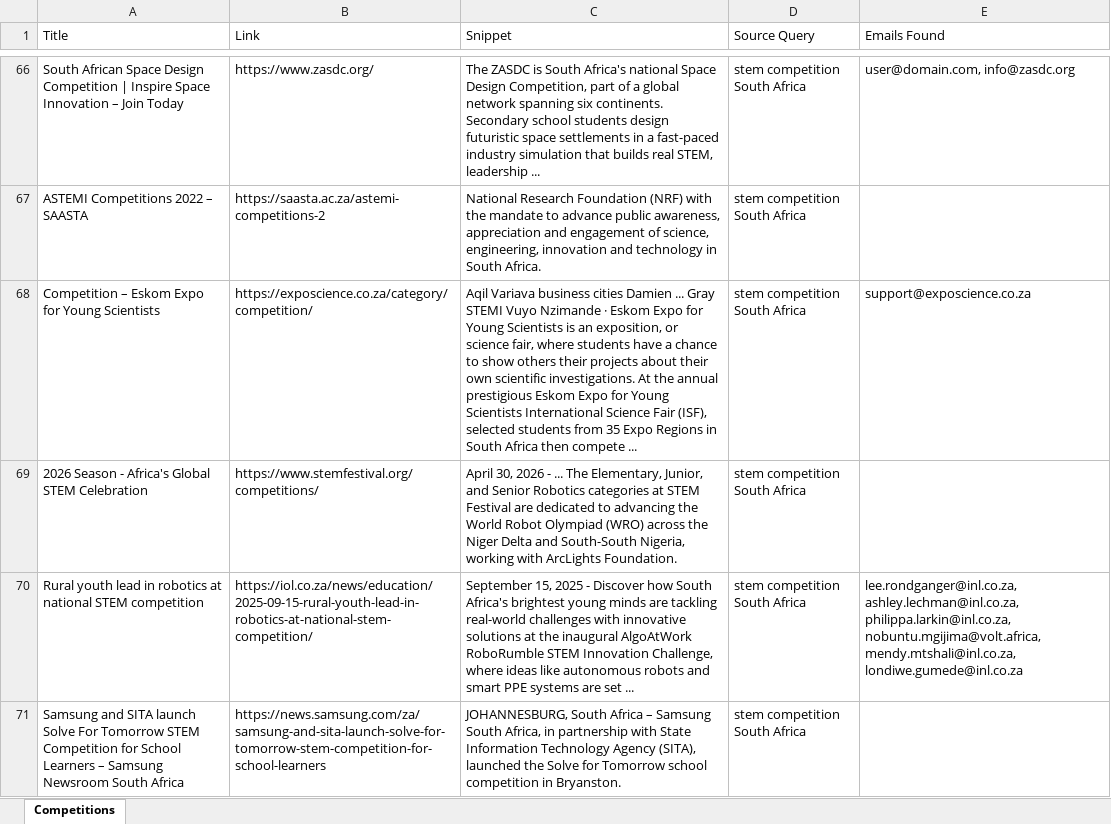
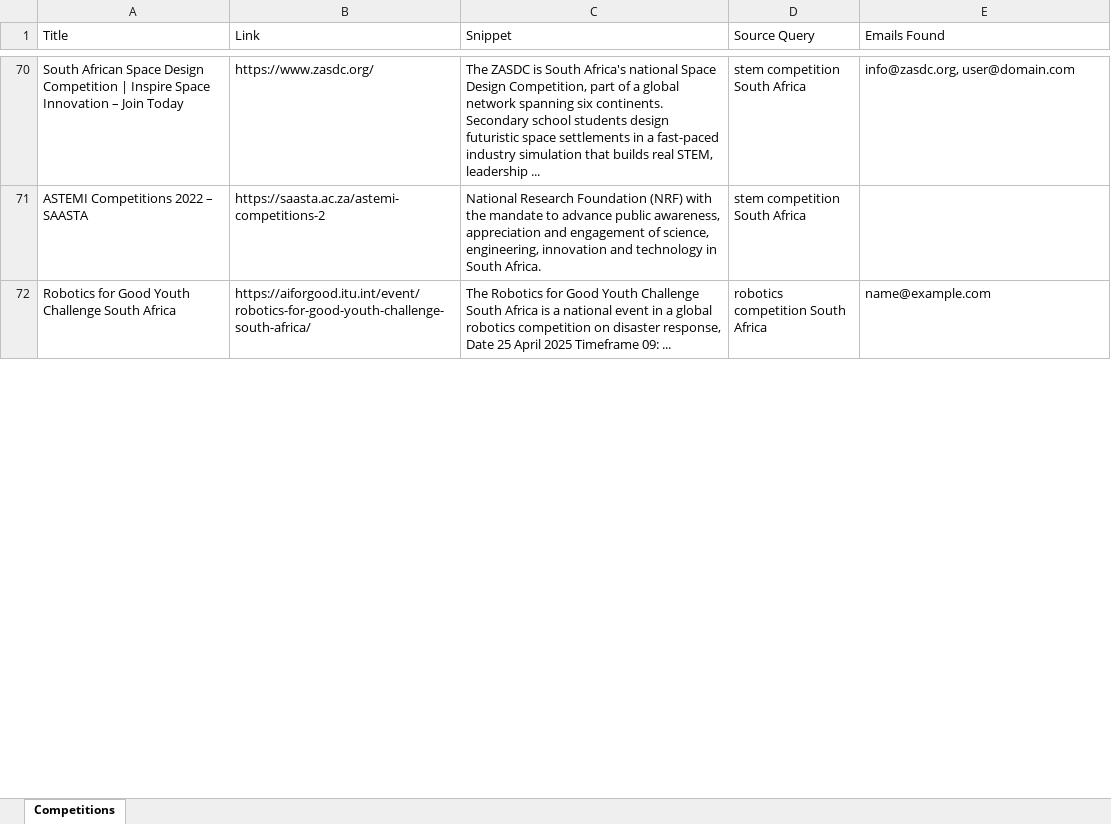
Before and after one commit to MareanaNsuku/CompetitionScraper, an Excel workbook: data/competitions_with_emails.xlsx, sheet Competitions, drawn as a sheet; only a part is shown, gaps mark what is left out; values as stored, in another font and other column widths than the file's, no borders; removed rows and columns are numbered as before the commit, all else as after; the diff covers the shown part only; the diff names each change by its address in the sheet, - before the commit and + after, or states it on an @@ line.

```diff
--- a/data/competitions_with_emails.xlsx (sheet Competitions)
+++ b/data/competitions_with_emails.xlsx (sheet Competitions)
-E70 (Emails Found): user@domain.com, info@zasdc.org
+E70 (Emails Found): info@zasdc.org, user@domain.com
-row 68: Competition – Eskom Expo for Young Scientists | https://exposcience.co.za/category/competition/ | Aqil Variava business cities Damien ... Gray STEMI Vuyo Nzimande · Eskom Expo for Young Scientists is an exposition, or science fair, where students have a chance to show others their projects about their own scientific investigations. At the annual prestigious Eskom Expo for Young Scientists International Science Fair (ISF), selected students from 35 Expo Regions in South Africa then compete ... | stem competition South Africa | support@exposcience.co.za
-row 69: 2026 Season - Africa's Global STEM Celebration | https://www.stemfestival.org/competitions/ | April 30, 2026 - ... The Elementary, Junior, and Senior Robotics categories at STEM Festival are dedicated to advancing the World Robot Olympiad (WRO) across the Niger Delta and South-South Nigeria, working with ArcLights Foundation. | stem competition South Africa
-row 70: Rural youth lead in robotics at national STEM competition | https://iol.co.za/news/education/2025-09-15-rural-youth-lead-in-robotics-at-national-stem-competition/ | September 15, 2025 - Discover how South Africa's brightest young minds are tackling real-world challenges with innovative solutions at the inaugural AlgoAtWork RoboRumble STEM Innovation Challenge, where ideas like autonomous robots and smart PPE systems are set ... | stem competition South Africa | lee.rondganger@inl.co.za, ashley.lechman@inl.co.za, philippa.larkin@inl.co.za, nobuntu.mgijima@volt.africa, mendy.mtshali@inl.co.za, londiwe.gumede@inl.co.za
-row 71: Samsung and SITA launch Solve For Tomorrow STEM Competition for School Learners – Samsung Newsroom South Africa | https://news.samsung.com/za/samsung-and-sita-launch-solve-for-tomorrow-stem-competition-for-school-learners | JOHANNESBURG, South Africa – Samsung South Africa, in partnership with State Information Technology Agency (SITA), launched the Solve for Tomorrow school competition in Bryanston. | stem competition South Africa
+row 72: Robotics for Good Youth Challenge South Africa | https://aiforgood.itu.int/event/robotics-for-good-youth-challenge-south-africa/ | The Robotics for Good Youth Challenge South Africa is a national event in a global robotics competition on disaster response, Date 25 April 2025 Timeframe 09: ... | robotics competition South Africa | name@example.com
```
Also changed, not shown: 73 added rows, 70 removed rows, 3 moved rows and 63 edited cells elsewhere in this sheet.
